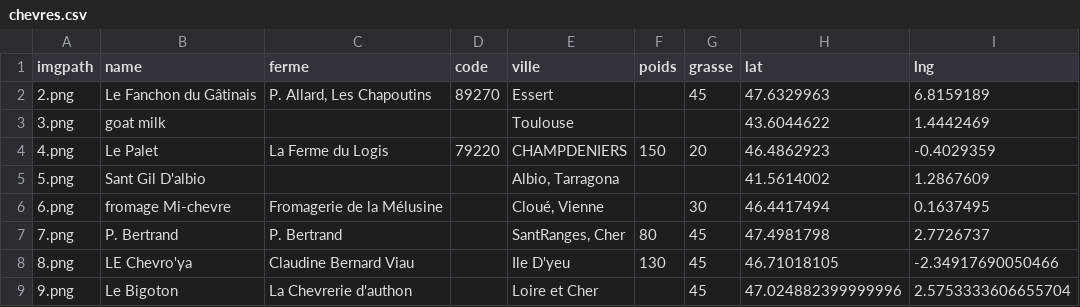
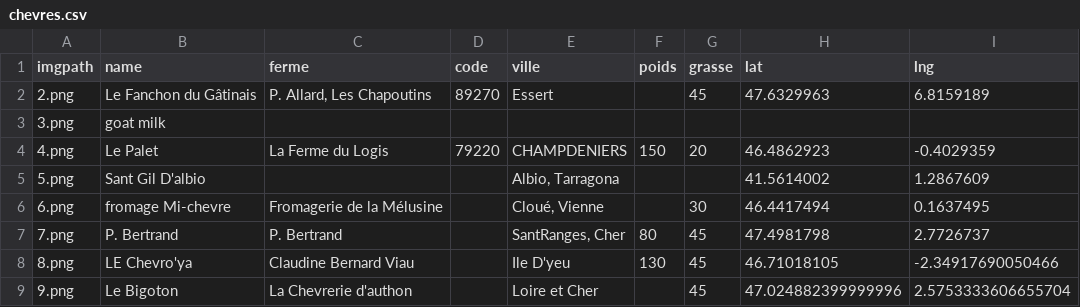
Before and after one commit to RhiMaps/chevres, a CSV file: datas/chevres.csv, drawn as a sheet; only a part is shown.

Commit message:
Now read chevres.csv from js file

```diff
--- a/datas/chevres.csv
+++ b/datas/chevres.csv
@@ -2,3 +2,3 @@ imgpath;name;ferme;code;ville;poids;grasse;lat;lng
 2.png;Le Fanchon du Gâtinais;P. Allard, Les Chapoutins;89270;Essert;;45;47.6329963;6.8159189
-3.png;goat milk;;;Toulouse;;;43.6044622;1.4442469
+3.png;goat milk;;;;;;;
 4.png;Le Palet;La Ferme du Logis;79220;CHAMPDENIERS;150;20;46.4862923;-0.4029359
```
Also changed, not shown: 3 other files.
